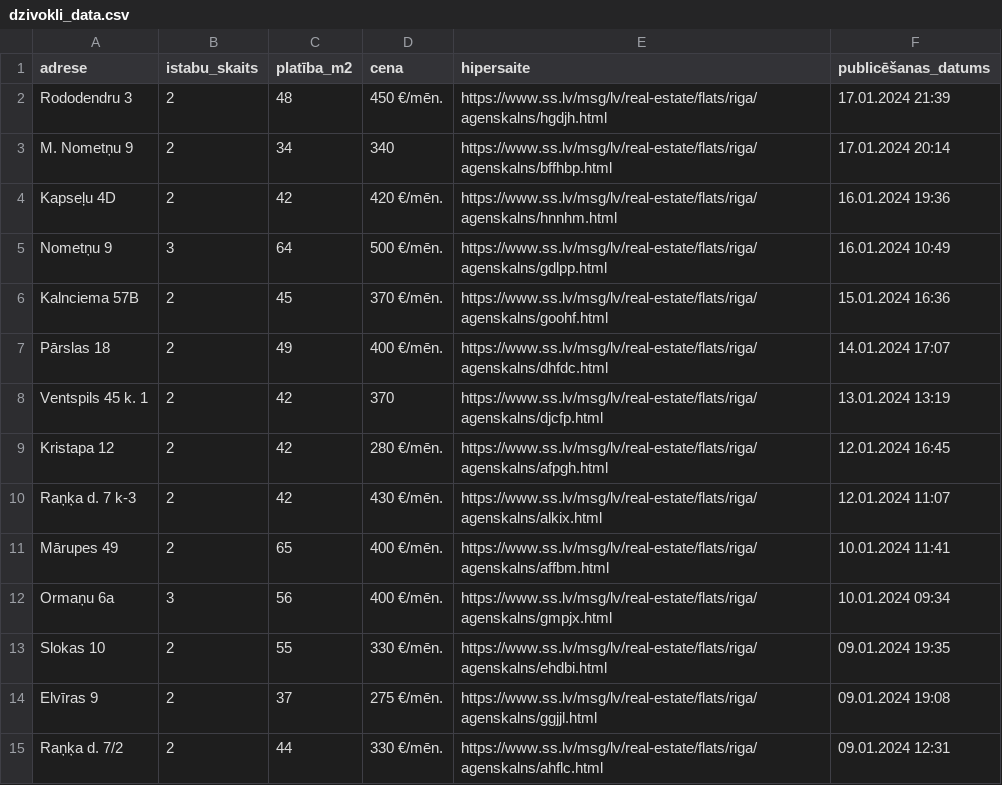
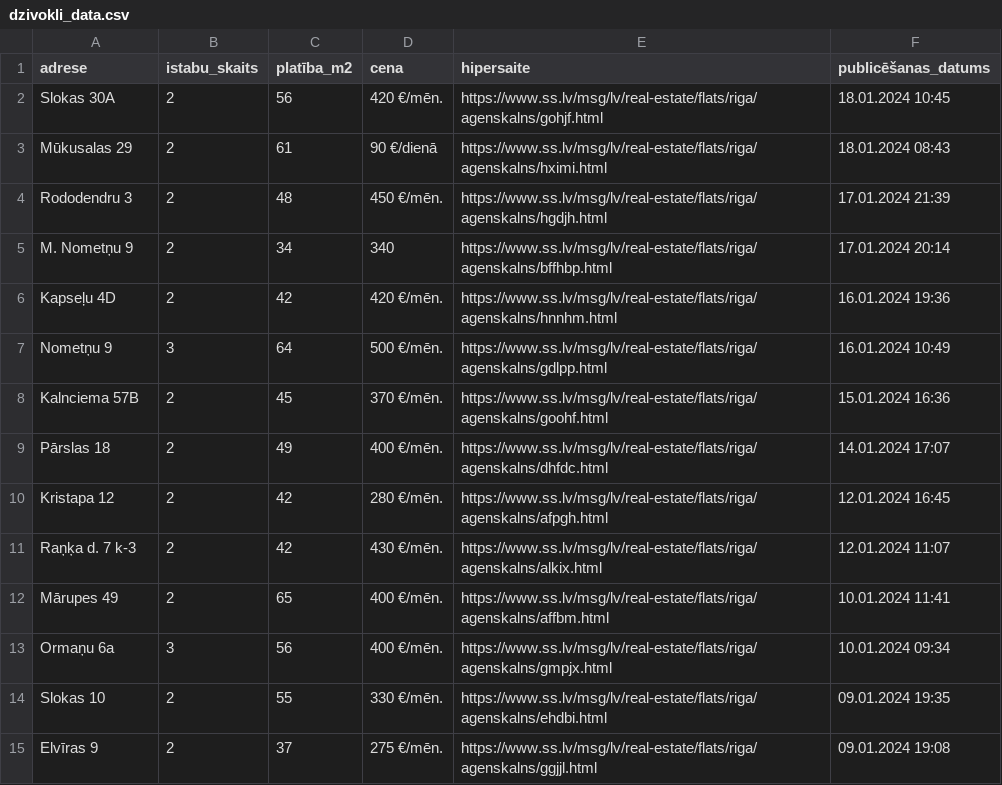
Before and after one commit to LauraNeiceniece/Projekta_darbs, a CSV file: dzivokli_data.csv, drawn as a sheet; only a part is shown; the shorter side is filled out with more unchanged rows.

```diff
--- a/dzivokli_data.csv
+++ b/dzivokli_data.csv
@@ -1,2 +1,4 @@
 adrese, istabu_skaits, platība_m2, cena, hipersaite, publicēšanas_datums
+ Slokas 30A, 2, 56, 420  €/mēn., https://www.ss.lv/msg/lv/real-estate/flats/riga/agenskalns/gohjf.html, 18.01.2024 10:45
+ Mūkusalas 29, 2, 61, 90  €/dienā, https://www.ss.lv/msg/lv/real-estate/flats/riga/agenskalns/hximi.html, 18.01.2024 08:43
  Rododendru 3, 2, 48, 450  €/mēn., https://www.ss.lv/msg/lv/real-estate/flats/riga/agenskalns/hgdjh.html, 17.01.2024 21:39
@@ -7,3 +9,2 @@ adrese, istabu_skaits, platība_m2, cena, hipersaite, publicēšanas_datums
  Pārslas 18, 2, 49, 400  €/mēn., https://www.ss.lv/msg/lv/real-estate/flats/riga/agenskalns/dhfdc.html, 14.01.2024 17:07
- Ventspils 45 k. 1, 2, 42, 370, https://www.ss.lv/msg/lv/real-estate/flats/riga/agenskalns/djcfp.html, 13.01.2024 13:19
  Kristapa 12, 2, 42, 280  €/mēn., https://www.ss.lv/msg/lv/real-estate/flats/riga/agenskalns/afpgh.html, 12.01.2024 16:45
```
Also changed, not shown: 9 other files.
